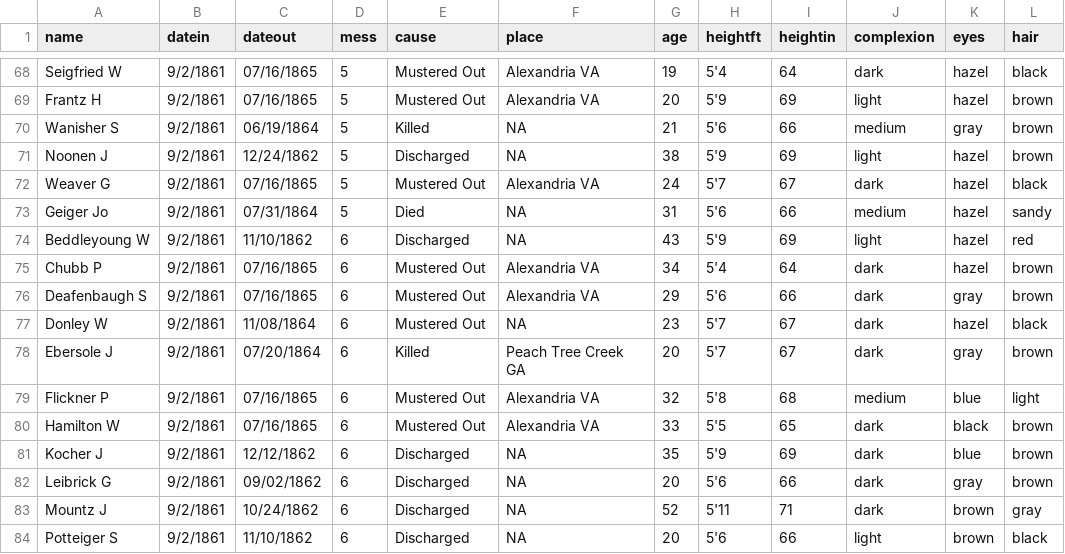
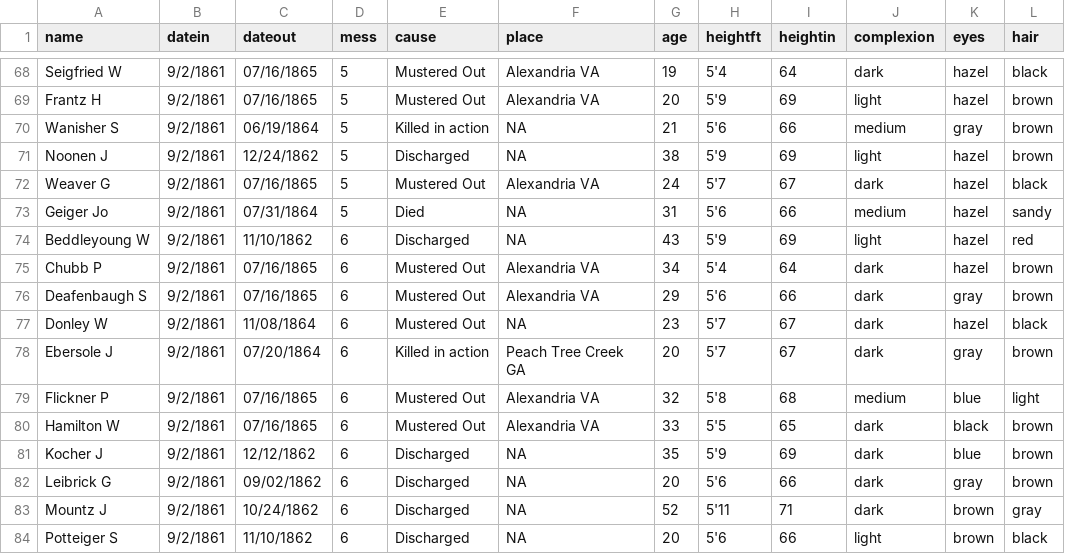
Before and after one commit to benjmyers/model-company, a CSV file: data/formatted-messes.csv, drawn as a sheet; only a part is shown, gaps mark what is left out; the diff covers the shown part only; the diff names each change by its address in the sheet, - before the commit and + after, or states it on an @@ line.

```diff
--- a/data/formatted-messes.csv
+++ b/data/formatted-messes.csv
-E70 (cause): Killed
+E70 (cause): Killed in action
-E78 (cause): Killed
+E78 (cause): Killed in action
```
Also changed, not shown: 8 edited cells elsewhere in this file, 3 other files.
